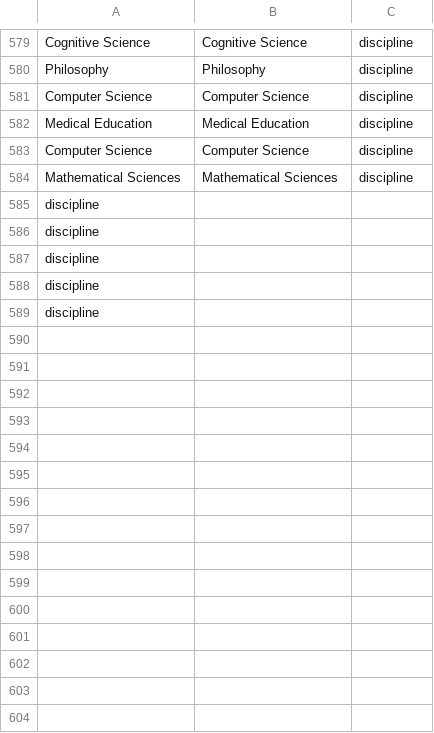
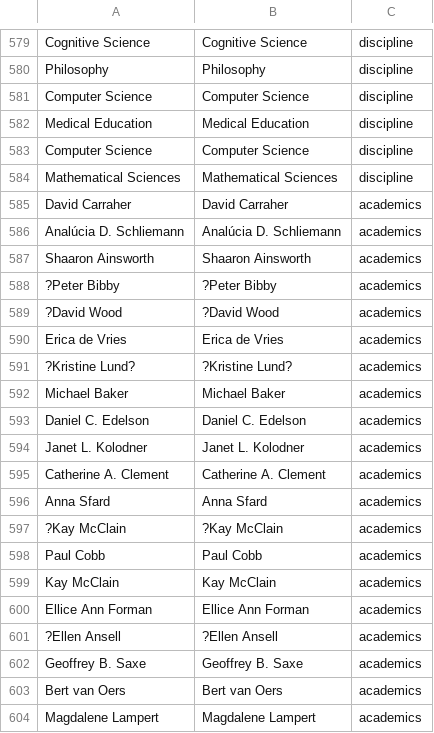
Before and after one commit to JingjingBNU/The-Learning-Sciences, a CSV file: data/nodelist.csv, drawn as a sheet; only a part is shown, gaps mark what is left out; removed rows and columns are numbered as before the commit, all else as after; the diff covers the shown part only; the diff names each change by its address in the sheet, - before the commit and + after, or states it on an @@ line.

Commit message:
Upda特 nodelist
我是吕秋燕，我增加了2002年的作者与系别关系

```diff
--- a/data/nodelist.csv
+++ b/data/nodelist.csv
-row 585: discipline
-row 586: discipline
-row 587: discipline
-row 588: discipline
-row 589: discipline
+row 585: David Carraher | David Carraher | academics
+row 586: Analúcia D. Schliemann | Analúcia D. Schliemann | academics
+row 587: Shaaron Ainsworth | Shaaron Ainsworth | academics
+row 588: ?Peter Bibby | ?Peter Bibby | academics
+row 589: ?David Wood | ?David Wood | academics
+row 590: Erica de Vries | Erica de Vries | academics
+row 591: ?Kristine Lund? | ?Kristine Lund? | academics
+row 592: Michael Baker | Michael Baker | academics
+row 593: Daniel C. Edelson | Daniel C. Edelson | academics
+row 594: Janet L. Kolodner | Janet L. Kolodner | academics
+row 595: Catherine A. Clement | Catherine A. Clement | academics
+row 596: Anna Sfard | Anna Sfard | academics
+row 597: ?Kay McClain | ?Kay McClain | academics
+row 598: Paul Cobb | Paul Cobb | academics
+row 599: Kay McClain | Kay McClain | academics
+row 600: Ellice Ann Forman | Ellice Ann Forman | academics
+row 601: ?Ellen Ansell | ?Ellen Ansell | academics
+row 602: Geoffrey B. Saxe | Geoffrey B. Saxe | academics
+row 603: Bert van Oers | Bert van Oers | academics
+row 604: Magdalene Lampert | Magdalene Lampert | academics
```
Also changed, not shown: 20 added rows elsewhere in this file.
